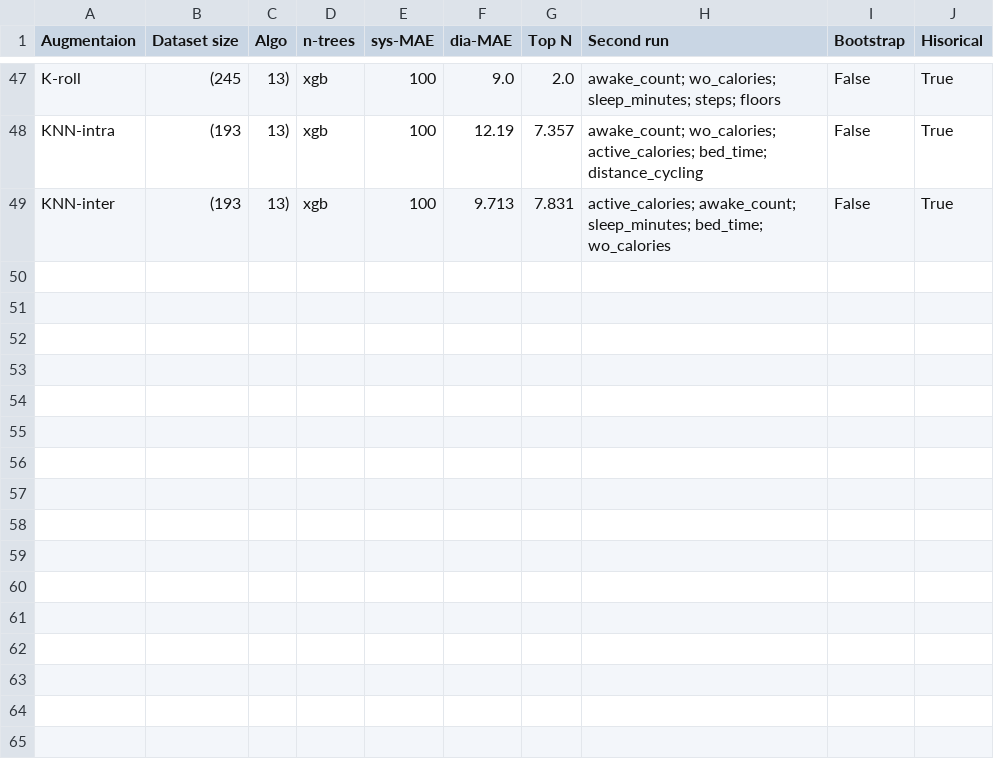
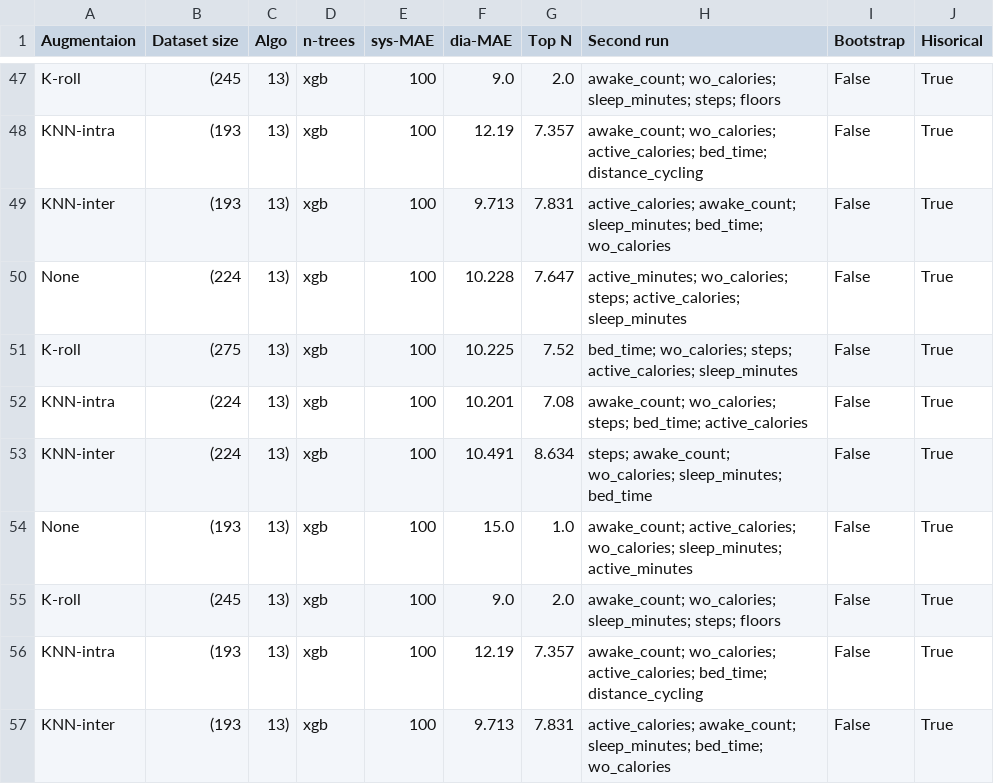
Before and after one commit to Blistt/bp-regulator, a CSV file: exp_log.csv, drawn as a sheet; only a part is shown, gaps mark what is left out.

```diff
--- a/exp_log.csv
+++ b/exp_log.csv
@@ -49 +49,9 @@ KNN-intra,(193, 13),xgb,100,12.19,7.357,awake_count; wo_calories; active_calorie
 KNN-inter,(193, 13),xgb,100,9.713,7.831,active_calories; awake_count; sleep_minutes; bed_time; wo_calories,False,True
+None,(224, 13),xgb,100,10.228,7.647,active_minutes; wo_calories; steps; active_calories; sleep_minutes,False,True
+K-roll,(275, 13),xgb,100,10.225,7.52,bed_time; wo_calories; steps; active_calories; sleep_minutes,False,True
+KNN-intra,(224, 13),xgb,100,10.201,7.08,awake_count; wo_calories; steps; bed_time; active_calories,False,True
+KNN-inter,(224, 13),xgb,100,10.491,8.634,steps; awake_count; wo_calories; sleep_minutes; bed_time,False,True
+None,(193, 13),xgb,100,15.0,1.0,awake_count; active_calories; wo_calories; sleep_minutes; active_minutes,False,True
+K-roll,(245, 13),xgb,100,9.0,2.0,awake_count; wo_calories; sleep_minutes; steps; floors,False,True
+KNN-intra,(193, 13),xgb,100,12.19,7.357,awake_count; wo_calories; active_calories; bed_time; distance_cycling,False,True
+KNN-inter,(193, 13),xgb,100,9.713,7.831,active_calories; awake_count; sleep_minutes; bed_time; wo_calories,False,True
```
Also changed, not shown: 17 other files.
